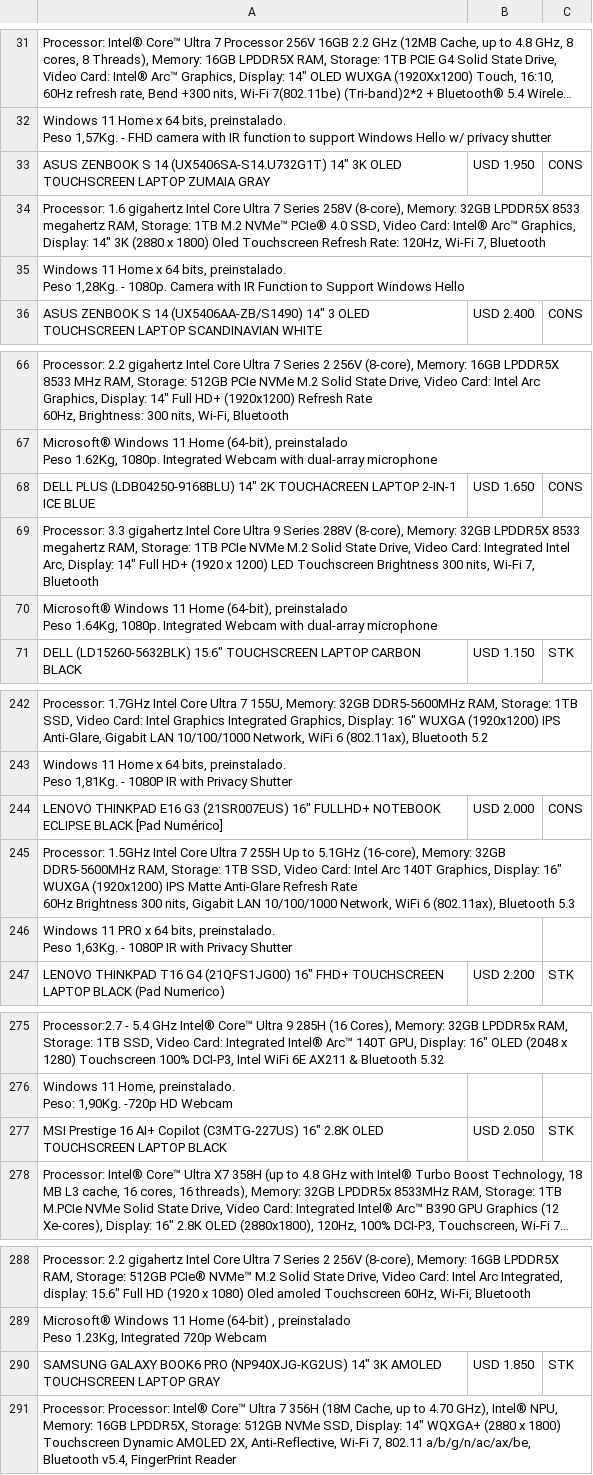
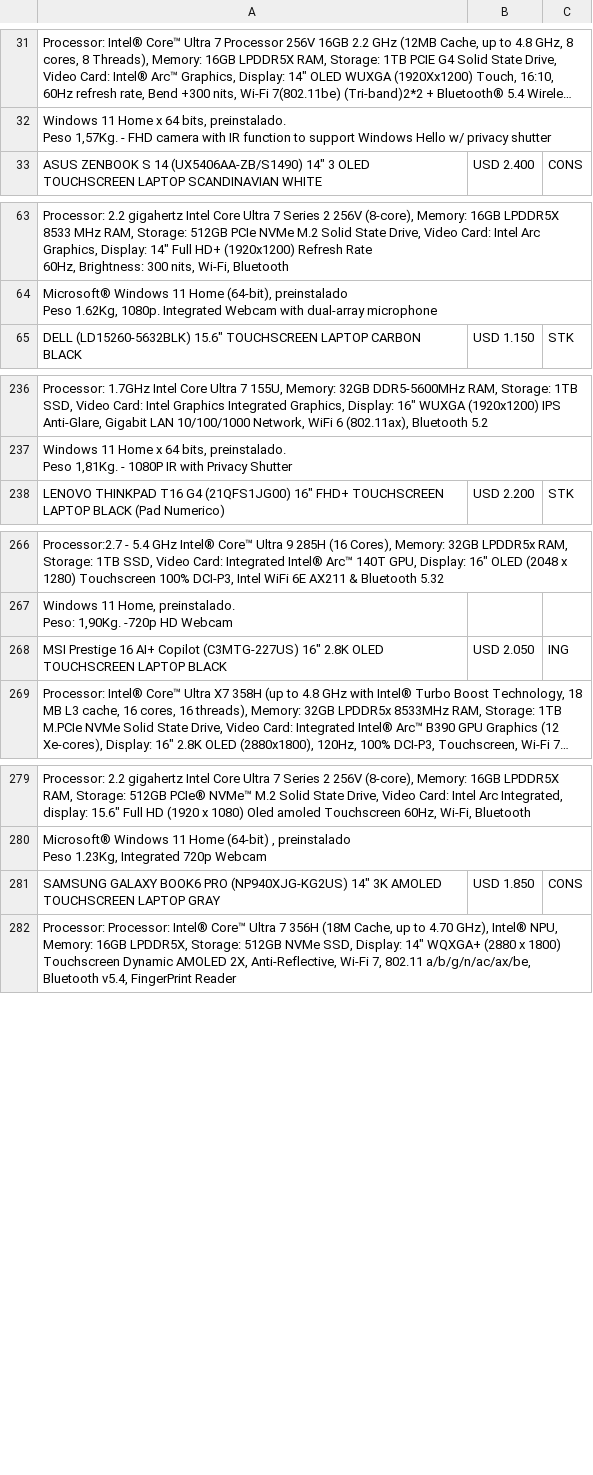
Before and after one commit to tptecno/catalogo, a CSV file: windows.csv, drawn as a sheet; only a part is shown, gaps mark what is left out; long unchanged cells end in …; removed rows and columns are numbered as before the commit, all else as after; ↵ is a line break in a cell; the diff covers the shown part only; the diff names each change by its address in the sheet, - before the commit and + after, or states it on an @@ line.

```diff
--- a/windows.csv
+++ b/windows.csv
-row 33: ASUS ZENBOOK S 14 (UX5406SA-S14.U732G1T) 14" 3K OLED TOUCHSCREEN LAPTOP ZUMAIA GRAY | USD 1.950 | CONS
-row 34: Processor: 1.6 gigahertz Intel Core Ultra 7 Series 258V (8-core), Memory: 32GB LPDDR5X 8533 megahertz RAM, Storage: 1TB M.2 NVMe™ PCIe® 4.0 SSD, Video Card: Intel® Arc™ Graphics, Display: 14" 3K (2880 x 1800) Oled Touchscreen Refresh Rate: 120Hz, Wi-Fi 7, Bluetooth
-row 35: Windows 11 Home x 64 bits, preinstalado. ↵ Peso 1,28Kg. - 1080p. Camera with IR Function to Support Windows Hello
-row 68: DELL PLUS (LDB04250-9168BLU) 14" 2K TOUCHACREEN LAPTOP 2-IN-1 ICE BLUE | USD 1.650 | CONS
-row 69: Processor: 3.3 gigahertz Intel Core Ultra 9 Series 288V (8-core), Memory: 32GB LPDDR5X 8533 megahertz RAM, Storage: 1TB PCIe NVMe M.2 Solid State Drive, Video Card: Integrated Intel Arc, Display: 14" Full HD+ (1920 x 1200) LED Touchscreen Brightness 300 nits, Wi-Fi 7, Bluetooth
-row 70: Microsoft® Windows 11 Home (64-bit), preinstalado ↵ Peso 1.64Kg, 1080p. Integrated Webcam with dual-array microphone
-row 244: LENOVO THINKPAD E16 G3 (21SR007EUS) 16" FULLHD+ NOTEBOOK ECLIPSE BLACK [Pad Numérico] | USD 2.000 | CONS
-row 245: Processor: 1.5GHz Intel Core Ultra 7 255H Up to 5.1GHz (16-core), Memory: 32GB DDR5-5600MHz RAM, Storage: 1TB SSD, Video Card: Intel Arc 140T Graphics, Display: 16" WUXGA (1920x1200) IPS Matte Anti-Glare Refresh Rate ↵ 60Hz Brightness 300 nits, Gigabit LAN 10/100/1000 Network, WiFi 6 (802.11ax), Bluetooth 5.3
-row 246: Windows 11 PRO x 64 bits, preinstalado. ↵ Peso 1,63Kg. - 1080P IR with Privacy Shutter
-C268: STK
+C268: ING
-C281: STK
+C281: CONS
```
Also changed, not shown: 2 edited cells elsewhere in this file, sync.csv, 4 other files.
